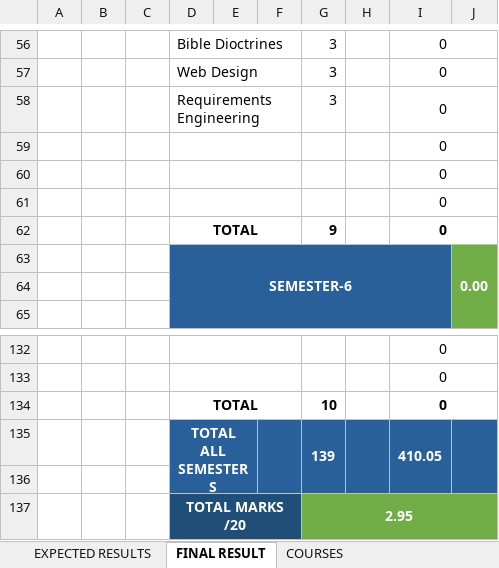
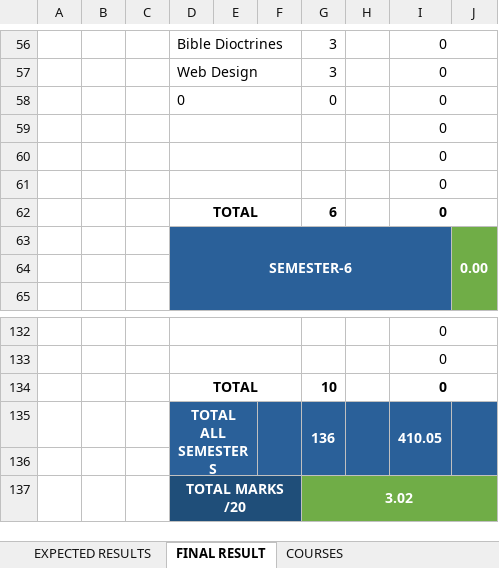
Before and after one commit to mutangana-joseph/Repo, an Excel workbook: auca/grades/ExpectedGrade.xlsx, sheet FINAL RESULT, drawn as a sheet; only a part is shown, gaps mark what is left out; values as stored, in another font and other column widths than the file's, no borders; charts and pictures and conditional formats not drawn; removed rows and columns are numbered as before the commit, all else as after; the diff names each change by its address in the sheet, - before the commit and + after, or states it on an @@ line.

```diff
--- a/auca/grades/ExpectedGrade.xlsx (sheet FINAL RESULT)
+++ b/auca/grades/ExpectedGrade.xlsx (sheet FINAL RESULT)
-row 58:  |  |  | Requirements Engineering |  |  | 3 |  | 0
+row 58:  |  |  | 0 |  |  | 0 |  | 0
-G62: 9
+G62: 6
-G135: 139
+G135: 136
-G137: 2.95
+G137: 3.02
```
Also changed, not shown: sheet EXPECTED RESULTS, formulas that keep their value, 5 other files.
